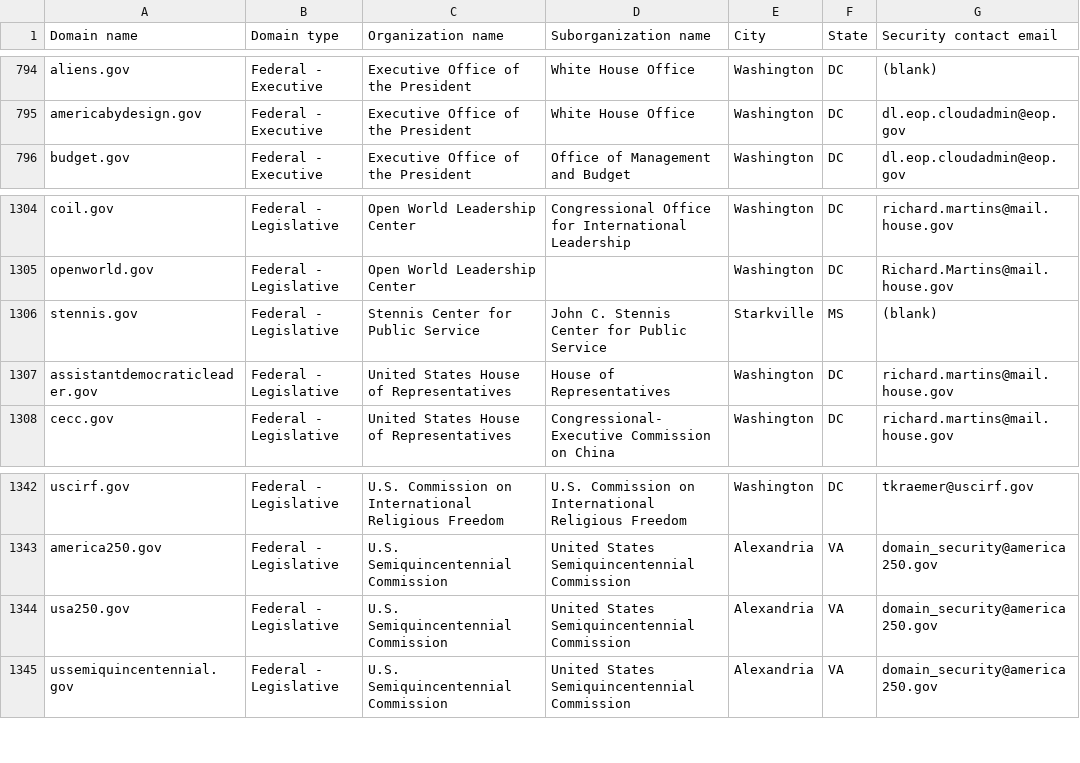
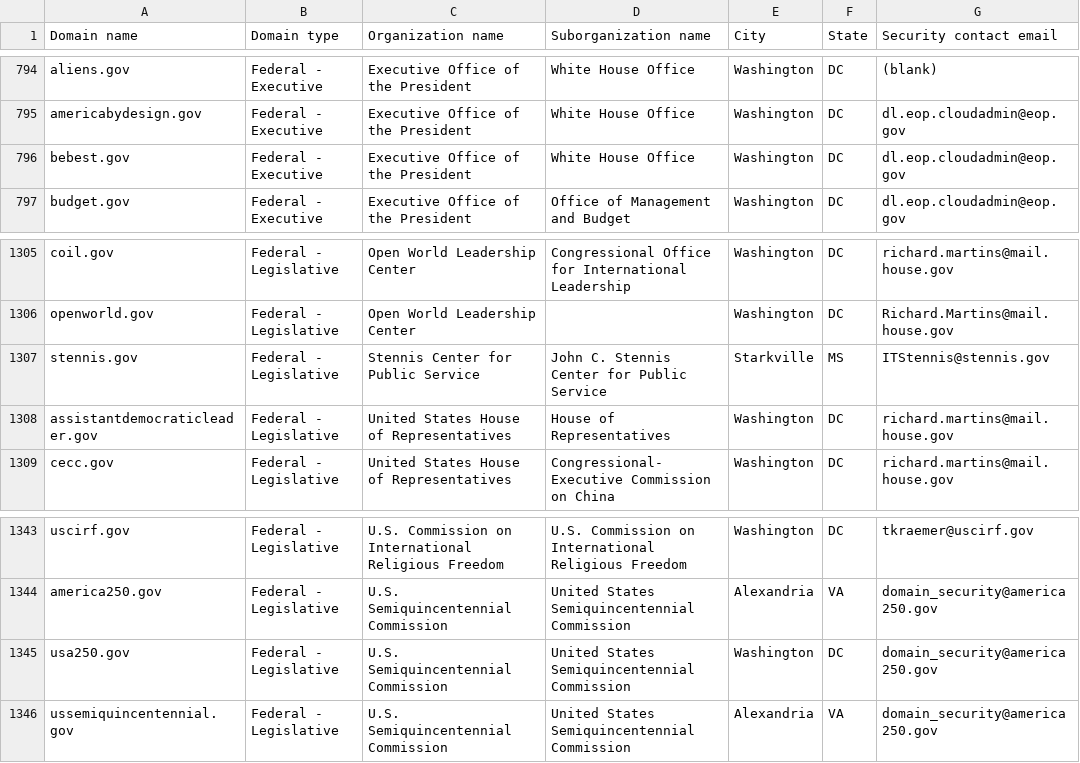
Before and after one commit to GSA/federal-website-index, a CSV file: data/source-list-snapshots/gov.csv, drawn as a sheet; only a part is shown, gaps mark what is left out.

```diff
--- a/data/source-list-snapshots/gov.csv
+++ b/data/source-list-snapshots/gov.csv
@@ -795,2 +795,3 @@ aliens.gov,Federal - Executive,Executive Office of the President,White House Off
 americabydesign.gov,Federal - Executive,Executive Office of the President,White House Office,Washington,DC,dl.eop.cloudadmin@eop.gov
+bebest.gov,Federal - Executive,Executive Office of the President,White House Office,Washington,DC,dl.eop.cloudadmin@eop.gov
 budget.gov,Federal - Executive,Executive Office of the President,Office of Management and Budget,Washington,DC,dl.eop.cloudadmin@eop.gov
@@ -1305,3 +1306,3 @@ coil.gov,Federal - Legislative,Open World Leadership Center,Congressional Office
 openworld.gov,Federal - Legislative,Open World Leadership Center,,Washington,DC,Richard.Martins@mail.house.gov
-stennis.gov,Federal - Legislative,Stennis Center for Public Service,John C. Stennis Center for Public Service,Starkville,MS,(blank)
+stennis.gov,Federal - Legislative,Stennis Center for Public Service,John C. Stennis Center for Public Service,Starkville,MS,ITStennis@stennis.gov
 assistantdemocraticleader.gov,Federal - Legislative,United States House of Representatives,House of Representatives,Washington,DC,richard.martins@mail.house.gov
@@ -1343,3 +1344,3 @@ uscirf.gov,Federal - Legislative,U.S. Commission on International Religious Free
 america250.gov,Federal - Legislative,U.S. Semiquincentennial Commission,United States Semiquincentennial Commission,Alexandria,VA,domain_security@america250.gov
-usa250.gov,Federal - Legislative,U.S. Semiquincentennial Commission,United States Semiquincentennial Commission,Alexandria,VA,domain_security@america250.gov
+usa250.gov,Federal - Legislative,U.S. Semiquincentennial Commission,United States Semiquincentennial Commission,Washington,DC,domain_security@america250.gov
 ussemiquincentennial.gov,Federal - Legislative,U.S. Semiquincentennial Commission,United States Semiquincentennial Commission,Alexandria,VA,domain_security@america250.gov
```
Also changed, not shown: data/formatted-source-lists/dap_2.csv, data/formatted-source-lists/final_url_websites.csv, 5 other files.
